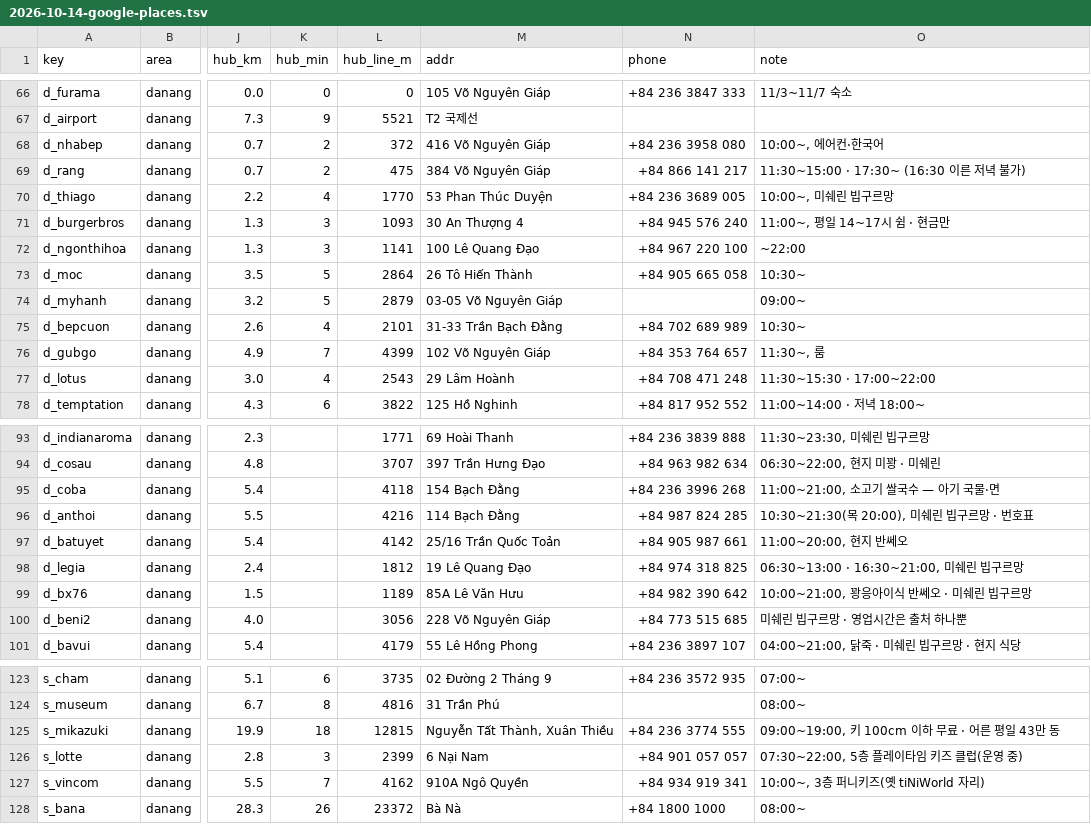
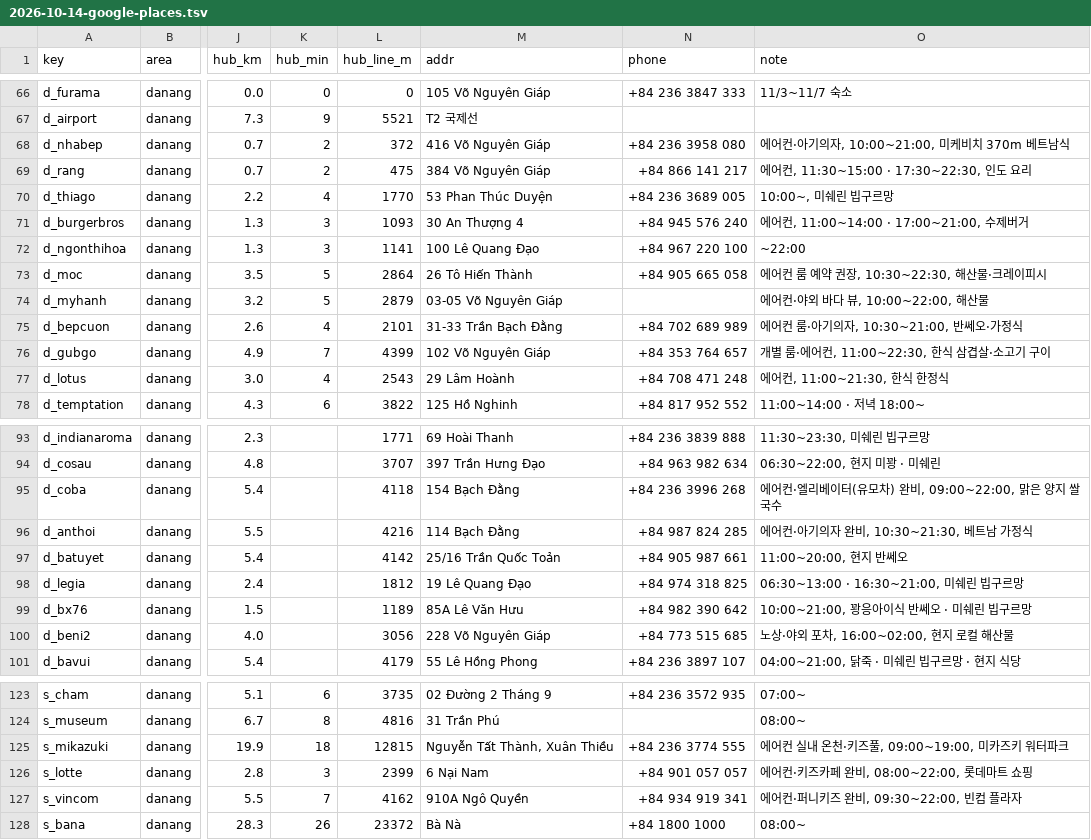
Before and after one commit to tklee2020/danang-hoian-p3x8, a TSV file: research/2026-10-14-google-places.tsv, drawn as a sheet; only a part is shown, gaps mark what is left out; the diff covers the shown part only; the diff names each change by its address in the sheet, - before the commit and + after, or states it on an @@ line.

```diff
--- a/research/2026-10-14-google-places.tsv
+++ b/research/2026-10-14-google-places.tsv
-O68 (note): 10:00~, 에어컨·한국어
+O68 (note): 에어컨·아기의자, 10:00~21:00, 미케비치 370m 베트남식
-O69 (note): 11:30~15:00 · 17:30~ (16:30 이른 저녁 불가)
+O69 (note): 에어컨, 11:30~15:00 · 17:30~22:30, 인도 요리
-O71 (note): 11:00~, 평일 14~17시 쉼 · 현금만
+O71 (note): 에어컨, 11:00~14:00 · 17:00~21:00, 수제버거
-O73 (note): 10:30~
+O73 (note): 에어컨 룸 예약 권장, 10:30~22:30, 해산물·크레이피시
-O74 (note): 09:00~
+O74 (note): 에어컨·야외 바다 뷰, 10:00~22:00, 해산물
-O75 (note): 10:30~
+O75 (note): 에어컨 룸·아기의자, 10:30~21:00, 반쎄오·가정식
-O76 (note): 11:30~, 룸
+O76 (note): 개별 룸·에어컨, 11:00~22:30, 한식 삼겹살·소고기 구이
-O77 (note): 11:30~15:30 · 17:00~22:00
+O77 (note): 에어컨, 11:00~21:30, 한식 한정식
-O95 (note): 11:00~21:00, 소고기 쌀국수 — 아기 국물·면
+O95 (note): 에어컨·엘리베이터(유모차) 완비, 09:00~22:00, 맑은 양지 쌀국수
-O96 (note): 10:30~21:30(목 20:00), 미쉐린 빕구르망 · 번호표
+O96 (note): 에어컨·아기의자 완비, 10:30~21:30, 베트남 가정식
-O100 (note): 미쉐린 빕구르망 · 영업시간은 출처 하나뿐
+O100 (note): 노상·야외 포차, 16:00~02:00, 현지 로컬 해산물
-O125 (note): 09:00~19:00, 키 100cm 이하 무료 · 어른 평일 43만 동
+O125 (note): 에어컨 실내 온천·키즈풀, 09:00~19:00, 미카즈키 워터파크
-O126 (note): 07:30~22:00, 5층 플레이타임 키즈 클럽(운영 중)
+O126 (note): 에어컨·키즈카페 완비, 08:00~22:00, 롯데마트 쇼핑
-O127 (note): 10:00~, 3층 퍼니키즈(옛 tiNiWorld 자리)
+O127 (note): 에어컨·퍼니키즈 완비, 09:30~22:00, 빈컴 플라자
```
Also changed, not shown: 11 added rows and 15 edited cells elsewhere in this file, 2 other files.
